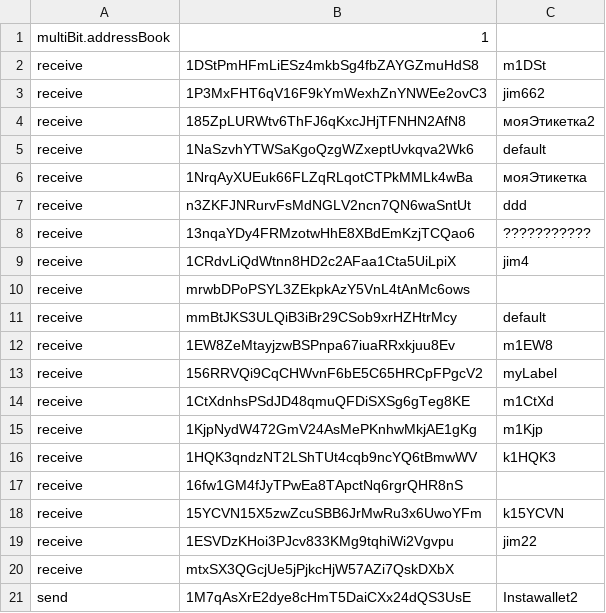
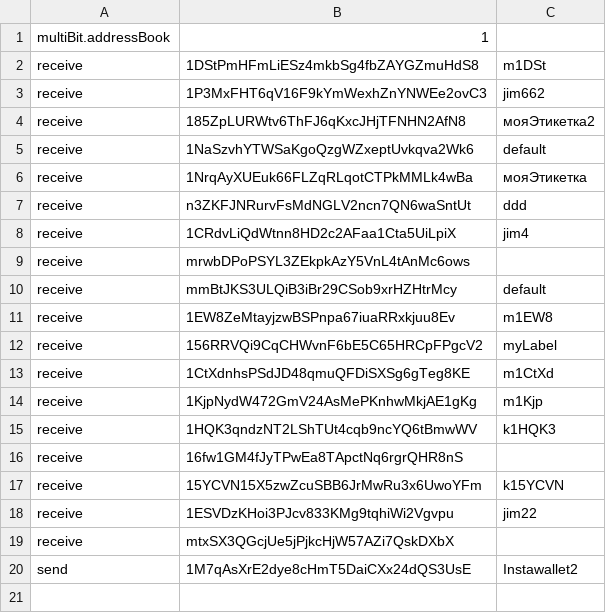
Before and after one commit to Multibit-Legacy/multibit, a CSV file: multibit/addressBook.csv, drawn as a sheet; the diff names each change by its address in the sheet, - before the commit and + after, or states it on an @@ line.

```diff
--- a/multibit/addressBook.csv
+++ b/multibit/addressBook.csv
-row 8: receive | 13nqaYDy4FRMzotwHhE8XBdEmKzjTCQao6 | ???????????
```
Also changed, not shown: 9 other files.
